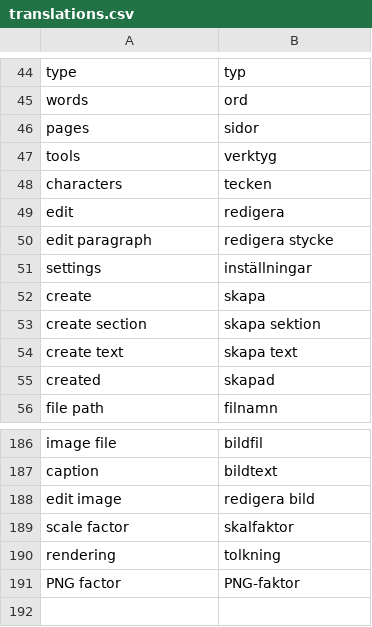
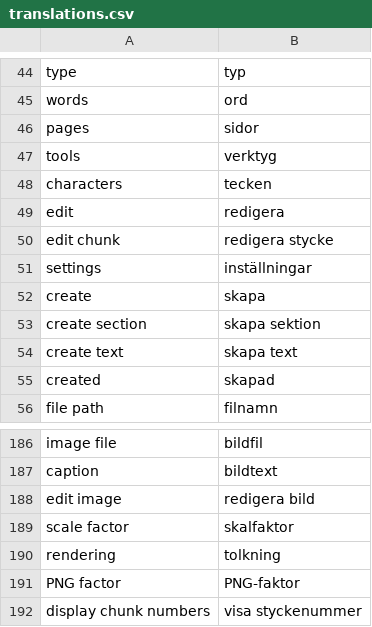
Before and after one commit to pekrau/writethatbook, a CSV file: translations.csv, drawn as a sheet; only a part is shown, gaps mark what is left out.

Commit message:
Reworked chunk numbers and edit. Closes #87.

```diff
--- a/translations.csv
+++ b/translations.csv
@@ -49,3 +49,3 @@ characters,tecken
 edit,redigera
-edit paragraph,redigera stycke
+edit chunk,redigera stycke
 settings,inställningar
@@ -191 +191,2 @@ rendering,tolkning
 PNG factor,PNG-faktor
+display chunk numbers,visa styckenummer
```
Also changed, not shown: 9 other files.
